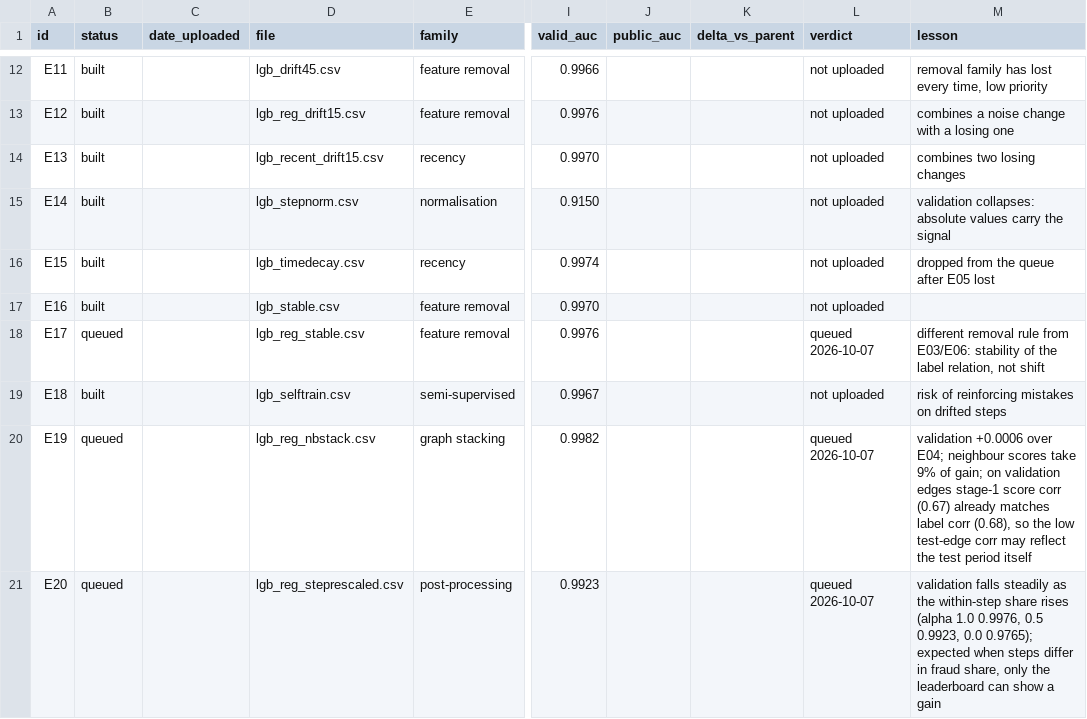
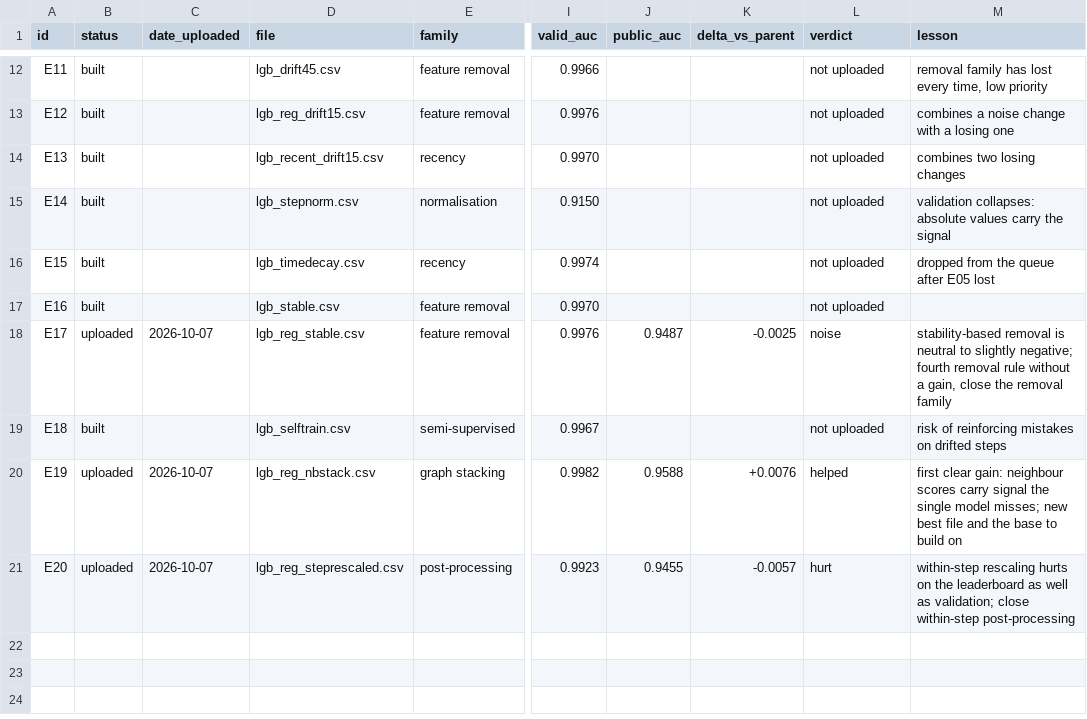
Before and after one commit to ykwong2002/bt4012-kaggle-competition, a CSV file: experiment_log.csv, drawn as a sheet; only a part is shown, gaps mark what is left out; the diff names each change by its address in the sheet, - before the commit and + after, or states it on an @@ line.

```diff
--- a/experiment_log.csv
+++ b/experiment_log.csv
-B18 (status): queued
+B18 (status): uploaded
-C18 (date_uploaded): (empty)
+C18 (date_uploaded): 2026-10-07
-J18 (public_auc): (empty)
+J18 (public_auc): 0.9487
-K18 (delta_vs_parent): (empty)
+K18 (delta_vs_parent): -0.0025
-L18 (verdict): queued 2026-10-07
+L18 (verdict): noise
-M18 (lesson): different removal rule from E03/E06: stability of the label relation, not shift
+M18 (lesson): stability-based removal is neutral to slightly negative; fourth removal rule without a gain, close the removal family
-B20:B21 (status): queued
+B20:B21 (status): uploaded
-C20:C21 (date_uploaded): (empty)
+C20:C21 (date_uploaded): 2026-10-07
-J20 (public_auc): (empty)
+J20 (public_auc): 0.9588
-K20 (delta_vs_parent): (empty)
+K20 (delta_vs_parent): +0.0076
-L20 (verdict): queued 2026-10-07
+L20 (verdict): helped
-M20 (lesson): validation +0.0006 over E04; neighbour scores take 9% of gain; on validation edges stage-1 score corr (0.67) already matches label corr (0.68), so the low test-edge corr may reflect the test period itself
+M20 (lesson): first clear gain: neighbour scores carry signal the single model misses; new best file and the base to build on
-J21 (public_auc): (empty)
+J21 (public_auc): 0.9455
-K21 (delta_vs_parent): (empty)
+K21 (delta_vs_parent): -0.0057
-L21 (verdict): queued 2026-10-07
+L21 (verdict): hurt
-M21 (lesson): validation falls steadily as the within-step share rises (alpha 1.0 0.9976, 0.5 0.9923, 0.0 0.9765); expected when steps differ in fraud share, only the leaderboard can show a gain
+M21 (lesson): within-step rescaling hurts on the leaderboard as well as validation; close within-step post-processing
```
Also changed, not shown: 1 other file.
